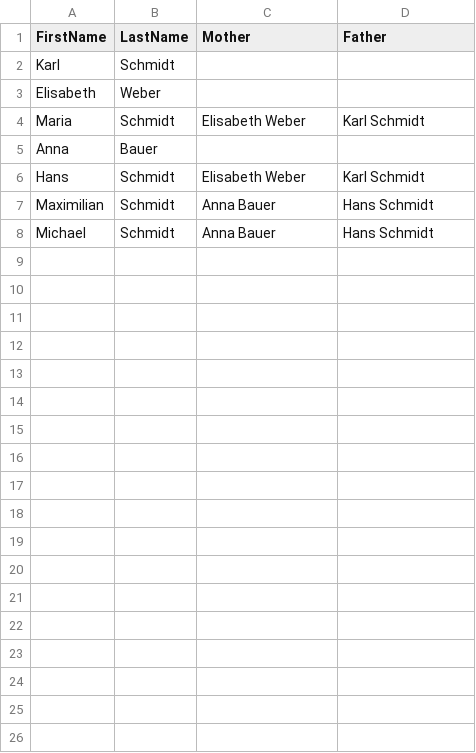
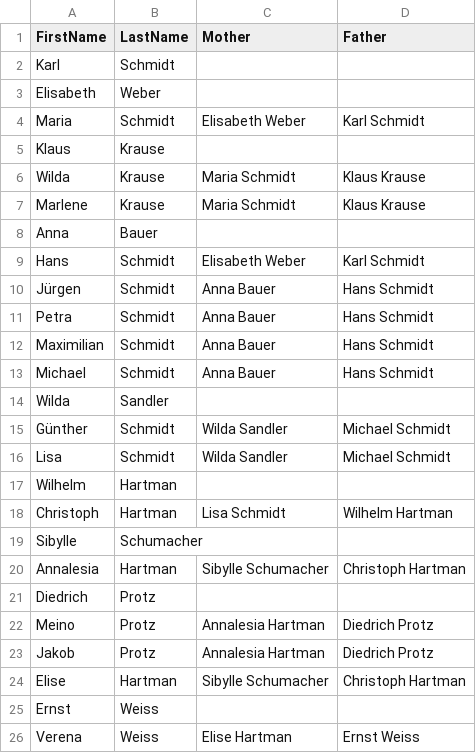
Before and after one commit to King2Julien/Take_Home_Exam_Julian, a CSV file: Klausur/family_tree_zenofcsv.csv, drawn as a sheet; the diff names each change by its address in the sheet, - before the commit and + after, or states it on an @@ line.

Commit message:
Update family_tree_zenofcsv.csv

```diff
--- a/Klausur/family_tree_zenofcsv.csv
+++ b/Klausur/family_tree_zenofcsv.csv
+row 5: Klaus | Krause
+row 6: Wilda | Krause | Maria Schmidt | Klaus Krause
+row 7: Marlene | Krause | Maria Schmidt | Klaus Krause
+row 10: Jürgen | Schmidt | Anna Bauer | Hans Schmidt
+row 11: Petra | Schmidt | Anna Bauer | Hans Schmidt
+row 14: Wilda | Sandler
+row 15: Günther | Schmidt | Wilda Sandler | Michael Schmidt
+row 16: Lisa | Schmidt | Wilda Sandler | Michael Schmidt
+row 17: Wilhelm | Hartman
+row 18: Christoph | Hartman | Lisa Schmidt | Wilhelm Hartman
+row 19: Sibylle | Schumacher
+row 20: Annalesia | Hartman | Sibylle Schumacher | Christoph Hartman
+row 21: Diedrich | Protz
+row 22: Meino | Protz | Annalesia Hartman | Diedrich Protz
+row 23: Jakob | Protz | Annalesia Hartman | Diedrich Protz
+row 24: Elise | Hartman | Sibylle Schumacher | Christoph Hartman
+row 25: Ernst | Weiss
+row 26: Verena | Weiss | Elise Hartman | Ernst Weiss
```
